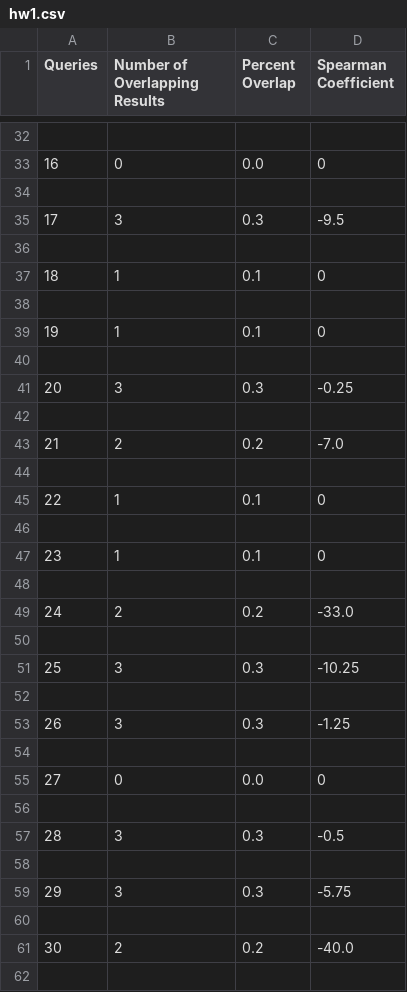
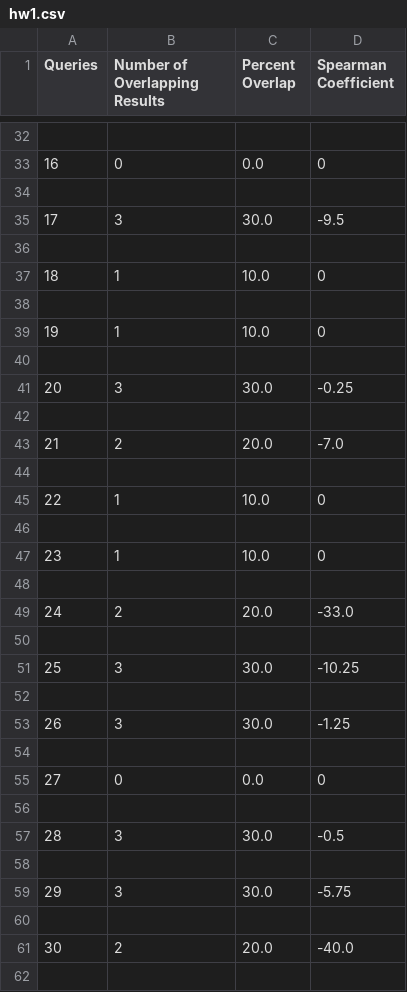
Before and after one commit to cameroncfranklin/csci572searchenginecomp, a CSV file: hw1.csv, drawn as a sheet; only a part is shown, gaps mark what is left out; the diff covers the shown part only.

```diff
--- a/hw1.csv
+++ b/hw1.csv
@@ -34,21 +34,21 @@ Queries,Number of Overlapping Results,Percent Overlap,Spearman Coefficient
 
-17,3,0.3,-9.5
+17,3,30.0,-9.5
 
-18,1,0.1,0
+18,1,10.0,0
 
-19,1,0.1,0
+19,1,10.0,0
 
-20,3,0.3,-0.25
+20,3,30.0,-0.25
 
-21,2,0.2,-7.0
+21,2,20.0,-7.0
 
-22,1,0.1,0
+22,1,10.0,0
 
-23,1,0.1,0
+23,1,10.0,0
 
-24,2,0.2,-33.0
+24,2,20.0,-33.0
 
-25,3,0.3,-10.25
+25,3,30.0,-10.25
 
-26,3,0.3,-1.25
+26,3,30.0,-1.25
 
@@ -56,7 +56,7 @@ Queries,Number of Overlapping Results,Percent Overlap,Spearman Coefficient
 
-28,3,0.3,-0.5
+28,3,30.0,-0.5
 
-29,3,0.3,-5.75
+29,3,30.0,-5.75
 
-30,2,0.2,-40.0
+30,2,20.0,-40.0
 
```
Also changed, not shown: 74 edited cells elsewhere in this file, 1 other file.
